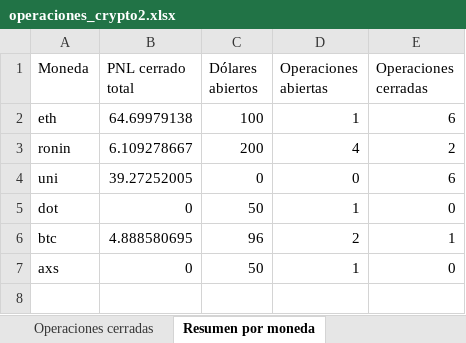
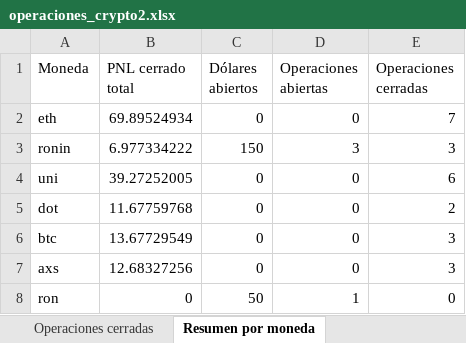
Before and after one commit to LucasRimbano/carga-a-mano-datos-operaciones, an Excel workbook: operaciones_crypto2.xlsx, sheet Resumen por moneda, drawn as a sheet; values as stored, in another font and other column widths than the file's, no borders; addresses are those after the commit; the diff names each change by its address in the sheet, - before the commit and + after, or states it on an @@ line.

Commit message:
Agregando ganancias y perdidas totales en general para tener un paneo de perdidas/ganancias totales sumadas de todas las monedas

```diff
--- a/operaciones_crypto2.xlsx (sheet Resumen por moneda)
+++ b/operaciones_crypto2.xlsx (sheet Resumen por moneda)
-B2 (PNL cerrado total): 64.69979138
+B2 (PNL cerrado total): 69.89524934
-C2 (Dólares abiertos): 100
+C2 (Dólares abiertos): 0
-D2 (Operaciones abiertas): 1
+D2 (Operaciones abiertas): 0
-E2 (Operaciones cerradas): 6
+E2 (Operaciones cerradas): 7
-B3 (PNL cerrado total): 6.109278667
+B3 (PNL cerrado total): 6.977334222
-C3 (Dólares abiertos): 200
+C3 (Dólares abiertos): 150
-D3 (Operaciones abiertas): 4
+D3 (Operaciones abiertas): 3
-E3 (Operaciones cerradas): 2
+E3 (Operaciones cerradas): 3
-B5 (PNL cerrado total): 0
+B5 (PNL cerrado total): 11.67759768
-C5 (Dólares abiertos): 50
+C5 (Dólares abiertos): 0
-D5 (Operaciones abiertas): 1
+D5 (Operaciones abiertas): 0
-E5 (Operaciones cerradas): 0
+E5 (Operaciones cerradas): 2
-B6 (PNL cerrado total): 4.888580695
+B6 (PNL cerrado total): 13.67729549
-C6 (Dólares abiertos): 96
+C6 (Dólares abiertos): 0
-D6 (Operaciones abiertas): 2
+D6 (Operaciones abiertas): 0
-E6 (Operaciones cerradas): 1
+E6 (Operaciones cerradas): 3
+row 7: axs | 12.68327256 | 0 | 0 | 3
-A8 (Moneda): axs
+A8 (Moneda): ron
```
Also changed, not shown: sheet Historial, sheet Operaciones cerradas, sheet Ventas, sheet Operaciones abiertas, sheet Resumen trades cerrados, sheet Compras, 5 other files.
